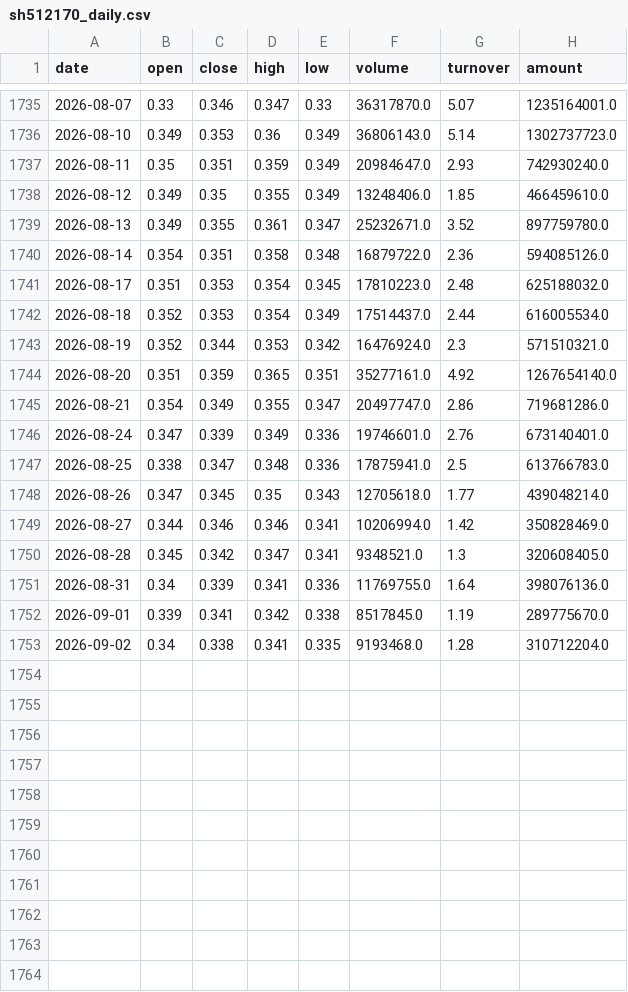
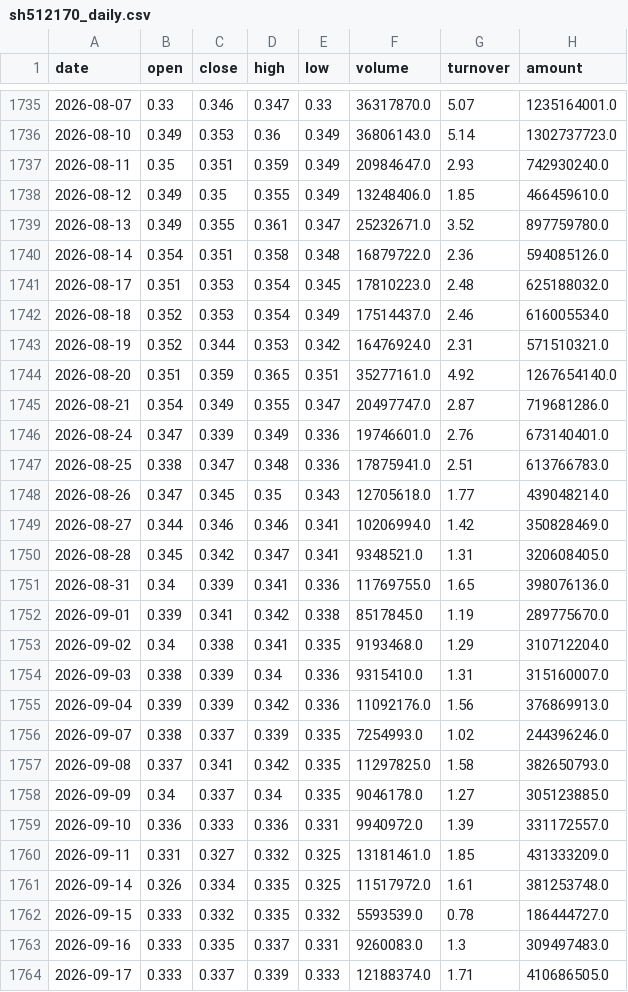
Before and after one commit to zhouyy858/BRJY_optimized, a CSV file: data/sh512170_daily.csv, drawn as a sheet; only a part is shown, gaps mark what is left out.

```diff
--- a/data/sh512170_daily.csv
+++ b/data/sh512170_daily.csv
@@ -1741,13 +1741,24 @@
 2026-08-17,0.351,0.353,0.354,0.345,17810223.0,2.48,625188032.0
-2026-08-18,0.352,0.353,0.354,0.349,17514437.0,2.44,616005534.0
-2026-08-19,0.352,0.344,0.353,0.342,16476924.0,2.3,571510321.0
+2026-08-18,0.352,0.353,0.354,0.349,17514437.0,2.46,616005534.0
+2026-08-19,0.352,0.344,0.353,0.342,16476924.0,2.31,571510321.0
 2026-08-20,0.351,0.359,0.365,0.351,35277161.0,4.92,1267654140.0
-2026-08-21,0.354,0.349,0.355,0.347,20497747.0,2.86,719681286.0
+2026-08-21,0.354,0.349,0.355,0.347,20497747.0,2.87,719681286.0
 2026-08-24,0.347,0.339,0.349,0.336,19746601.0,2.76,673140401.0
-2026-08-25,0.338,0.347,0.348,0.336,17875941.0,2.5,613766783.0
+2026-08-25,0.338,0.347,0.348,0.336,17875941.0,2.51,613766783.0
 2026-08-26,0.347,0.345,0.35,0.343,12705618.0,1.77,439048214.0
 2026-08-27,0.344,0.346,0.346,0.341,10206994.0,1.42,350828469.0
-2026-08-28,0.345,0.342,0.347,0.341,9348521.0,1.3,320608405.0
-2026-08-31,0.34,0.339,0.341,0.336,11769755.0,1.64,398076136.0
+2026-08-28,0.345,0.342,0.347,0.341,9348521.0,1.31,320608405.0
+2026-08-31,0.34,0.339,0.341,0.336,11769755.0,1.65,398076136.0
 2026-09-01,0.339,0.341,0.342,0.338,8517845.0,1.19,289775670.0
-2026-09-02,0.34,0.338,0.341,0.335,9193468.0,1.28,310712204.0
+2026-09-02,0.34,0.338,0.341,0.335,9193468.0,1.29,310712204.0
+2026-09-03,0.338,0.339,0.34,0.336,9315410.0,1.31,315160007.0
+2026-09-04,0.339,0.339,0.342,0.336,11092176.0,1.56,376869913.0
+2026-09-07,0.338,0.337,0.339,0.335,7254993.0,1.02,244396246.0
+2026-09-08,0.337,0.341,0.342,0.335,11297825.0,1.58,382650793.0
+2026-09-09,0.34,0.337,0.34,0.335,9046178.0,1.27,305123885.0
+2026-09-10,0.336,0.333,0.336,0.331,9940972.0,1.39,331172557.0
+2026-09-11,0.331,0.327,0.332,0.325,13181461.0,1.85,431333209.0
+2026-09-14,0.326,0.334,0.335,0.325,11517972.0,1.61,381253748.0
+2026-09-15,0.333,0.332,0.335,0.332,5593539.0,0.78,186444727.0
+2026-09-16,0.333,0.335,0.337,0.331,9260083.0,1.3,309497483.0
+2026-09-17,0.333,0.337,0.339,0.333,12188374.0,1.71,410686505.0
```
Also changed, not shown: data/sh000001_daily.csv, data/sh512010_daily.csv, 7 other files.
